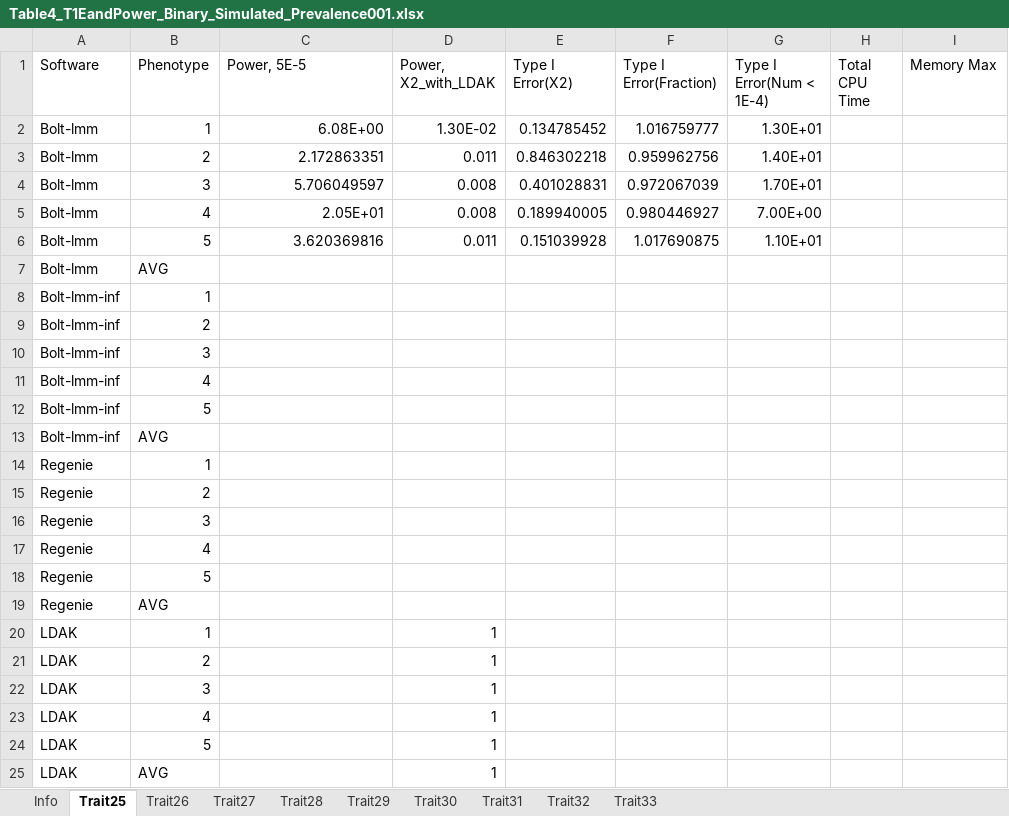
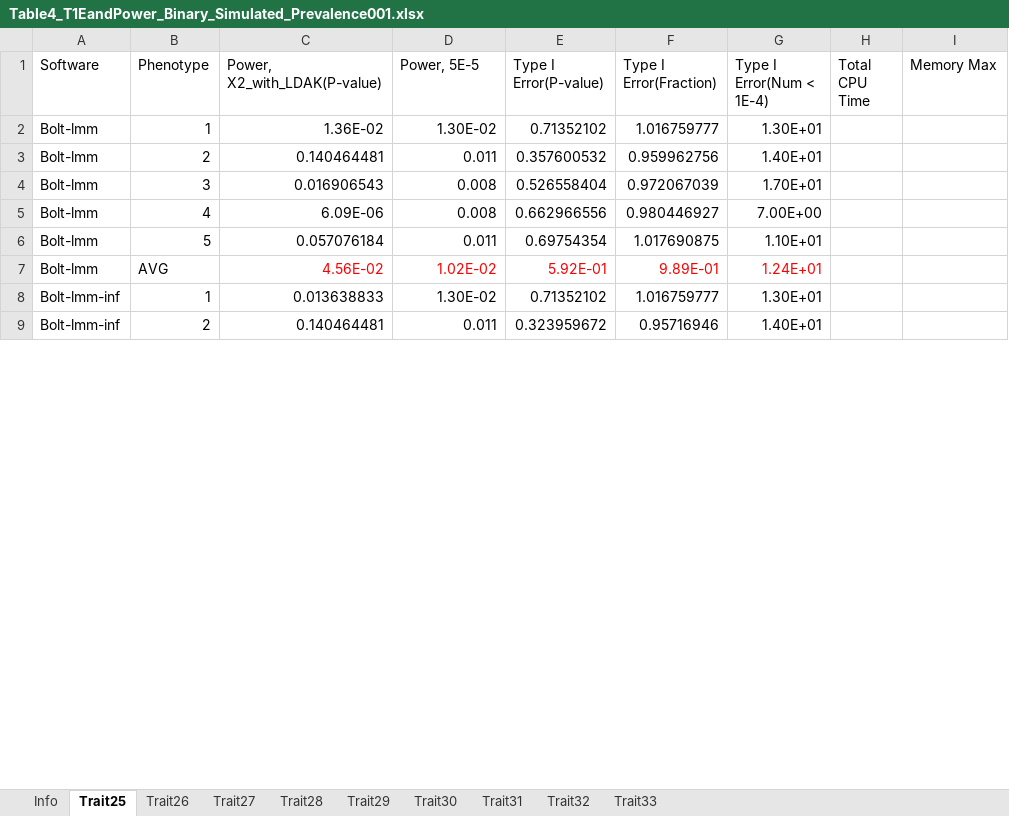
Before and after one commit to KirakiraZLY/An-evaluation-of-software-for-performing-GWAS-mixed-model-association-analysis, an Excel workbook: Tables/Table4_T1EandPower_Binary_Simulated_Prevalence001.xlsx, sheet Trait25, drawn as a sheet; only a part is shown; values as stored, in another font and other column widths than the file's, no borders; removed rows and columns are numbered as before the commit, all else as after; the diff covers the shown part only; the diff names each change by its address in the sheet, - before the commit and + after, or states it on an @@ line.

```diff
--- a/Tables/Table4_T1EandPower_Binary_Simulated_Prevalence001.xlsx (sheet Trait25)
+++ b/Tables/Table4_T1EandPower_Binary_Simulated_Prevalence001.xlsx (sheet Trait25)
-C1: Power, 5E-5
+C1: Power, X2_with_LDAK(P-value)
-D1: Power, X2_with_LDAK
+D1: Power, 5E-5
-E1: Type I Error(X2)
+E1: Type I Error(P-value)
-C2 (Power, X2_with_LDAK(P-value)): 6.08E+00
+C2 (Power, X2_with_LDAK(P-value)): 1.36E-02
-E2 (Type I Error(P-value)): 0.134785452
+E2 (Type I Error(P-value)): 0.71352102
-C3 (Power, X2_with_LDAK(P-value)): 2.172863351
+C3 (Power, X2_with_LDAK(P-value)): 0.140464481
-E3 (Type I Error(P-value)): 0.846302218
+E3 (Type I Error(P-value)): 0.357600532
-C4 (Power, X2_with_LDAK(P-value)): 5.706049597
+C4 (Power, X2_with_LDAK(P-value)): 0.016906543
-E4 (Type I Error(P-value)): 0.401028831
+E4 (Type I Error(P-value)): 0.526558404
-C5 (Power, X2_with_LDAK(P-value)): 2.05E+01
+C5 (Power, X2_with_LDAK(P-value)): 6.09E-06
-E5 (Type I Error(P-value)): 0.189940005
+E5 (Type I Error(P-value)): 0.662966556
-C6 (Power, X2_with_LDAK(P-value)): 3.620369816
+C6 (Power, X2_with_LDAK(P-value)): 0.057076184
-E6 (Type I Error(P-value)): 0.151039928
+E6 (Type I Error(P-value)): 0.69754354
-row 7: Bolt-lmm | AVG
-row 8: Bolt-lmm-inf | 1
-row 9: Bolt-lmm-inf | 2
-row 10: Bolt-lmm-inf | 3
-row 11: Bolt-lmm-inf | 4
-row 12: Bolt-lmm-inf | 5
-row 13: Bolt-lmm-inf | AVG
-row 14: Regenie | 1
-row 15: Regenie | 2
-row 16: Regenie | 3
-row 17: Regenie | 4
-row 18: Regenie | 5
-row 19: Regenie | AVG
-row 20: LDAK | 1 |  | 1
-row 21: LDAK | 2 |  | 1
-row 22: LDAK | 3 |  | 1
-row 23: LDAK | 4 |  | 1
-row 24: LDAK | 5 |  | 1
-row 25: LDAK | AVG |  | 1
+row 7: Bolt-lmm | AVG | 4.56E-02 | 1.02E-02 | 5.92E-01 | 9.89E-01 | 1.24E+01
+row 8: Bolt-lmm-inf | 1 | 0.013638833 | 1.30E-02 | 0.71352102 | 1.016759777 | 1.30E+01
+row 9: Bolt-lmm-inf | 2 | 0.140464481 | 0.011 | 0.323959672 | 0.95716946 | 1.40E+01
```
Also changed, not shown: 16 added rows elsewhere in this sheet, 1 other file.
